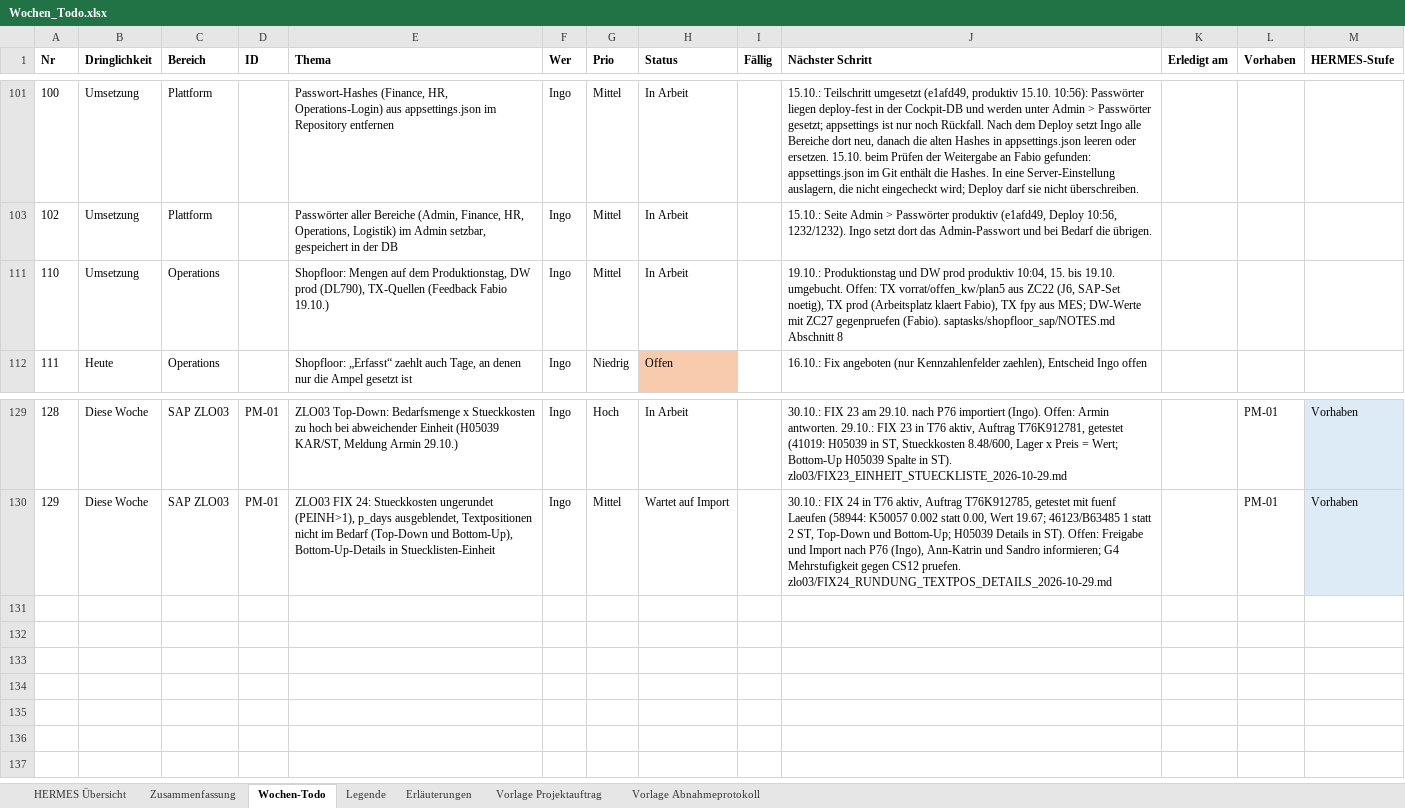
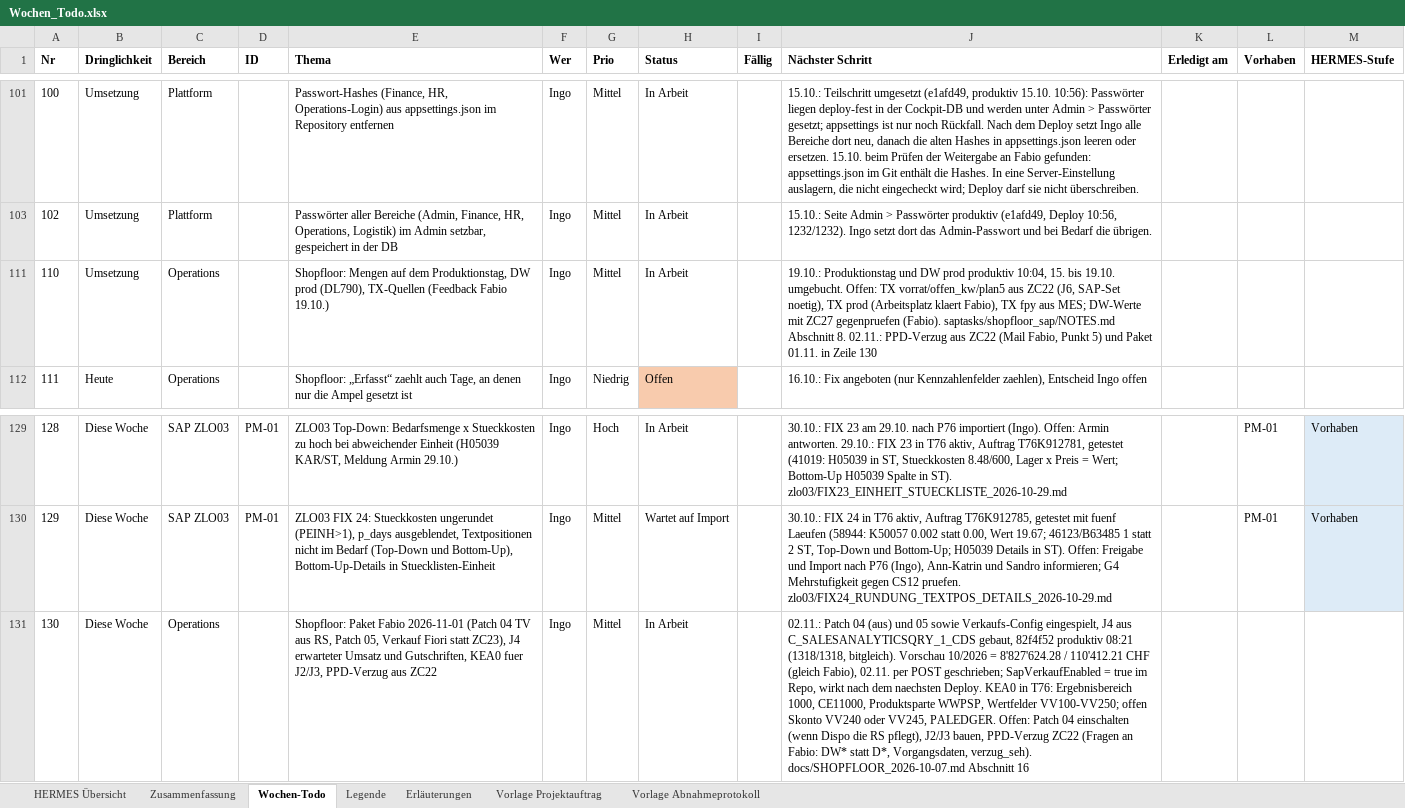
Before and after one commit to metacube2/Ai, an Excel workbook: TrafagSalesExporter/projektmanagement/Wochen_Todo.xlsx, sheet Wochen-Todo, drawn as a sheet; only a part is shown, gaps mark what is left out; values as stored, in another font and other column widths than the file's, no borders; the diff names each change by its address in the sheet, - before the commit and + after, or states it on an @@ line.

```diff
--- a/TrafagSalesExporter/projektmanagement/Wochen_Todo.xlsx (sheet Wochen-Todo)
+++ b/TrafagSalesExporter/projektmanagement/Wochen_Todo.xlsx (sheet Wochen-Todo)
-J111 (Nächster Schritt): …saptasks/shopfloor_sap/NOTES.md Abschnitt 8
+J111 (Nächster Schritt): …saptasks/shopfloor_sap/NOTES.md Abschnitt 8. 02.11.: PPD-Verzug aus ZC22 (Mail Fabio, Punkt 5) und Paket 01.11. in Zeile 130
+row 131: 130 | Diese Woche | Operations |  | Shopfloor: Paket Fabio 2026-11-01 (Patch 04 TV aus RS, Patch 05, Verkauf Fiori statt ZC23), J4 erwarteter Umsatz und Gutschriften, KEA0 fuer J2/J3, PPD-Verzug aus ZC22 | Ingo | Mittel | In Arbeit |  | 02.11.: Patch 04 (aus) und 05 sowie Verkaufs-Config eingespielt, J4 aus C_SALESANALYTICSQRY_1_CDS gebaut, 82f4f52 produktiv 08:21 (1318/1318, bitgleich). Vorschau 10/2026 = 8'827'624.28 / 110'412.21 CHF (gleich Fabio), 02.11. per POST geschrieben; SapVerkaufEnabled = true im Repo, wirkt nach dem naechsten Deploy. KEA0 in T76: Ergebnisbereich 1000, CE11000, Produktsparte WWPSP, Wertfelder VV100-VV250; offen Skonto VV240 oder VV245, PALEDGER. Offen: Patch 04 einschalten (wenn Dispo die RS pflegt), J2/J3 bauen, PPD-Verzug ZC22 (Fragen an Fabio: DW* statt D*, Vorgangsdaten, verzug_seh). docs/SHOPFLOOR_2026-10-07.md Abschnitt 16
```
Also changed, not shown: sheet HERMES Übersicht, TrafagSalesExporter/projektmanagement/Status_kurz.xlsx, 23 other files.
